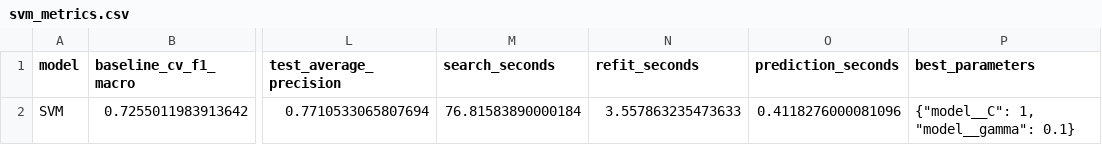
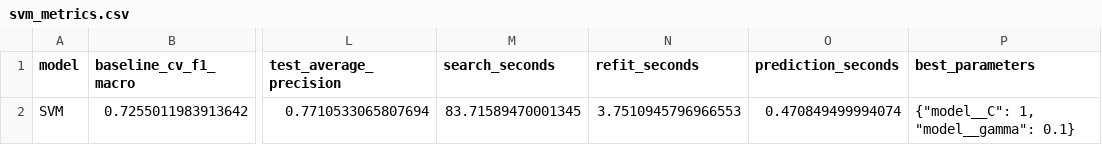
Before and after one commit to AamirrH/Startup-Survivability-Predictor, a CSV file: results/svm_metrics.csv, drawn as a sheet; only a part is shown, gaps mark what is left out; the diff names each change by its address in the sheet, - before the commit and + after, or states it on an @@ line.

```diff
--- a/results/svm_metrics.csv
+++ b/results/svm_metrics.csv
-M2 (search_seconds): 76.81583890000184
+M2 (search_seconds): 83.71589470001345
-N2 (refit_seconds): 3.557863235473633
+N2 (refit_seconds): 3.7510945796966553
-O2 (prediction_seconds): 0.4118276000081096
+O2 (prediction_seconds): 0.470849499994074
```
Also changed, not shown: results/random_forest_metrics.csv, results/random_forest_search.csv, 20 other files.
